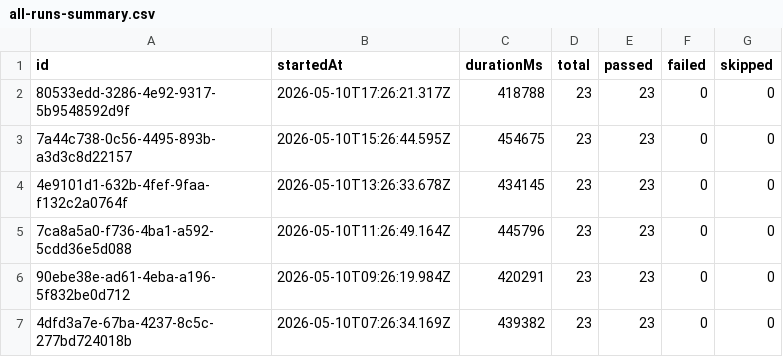
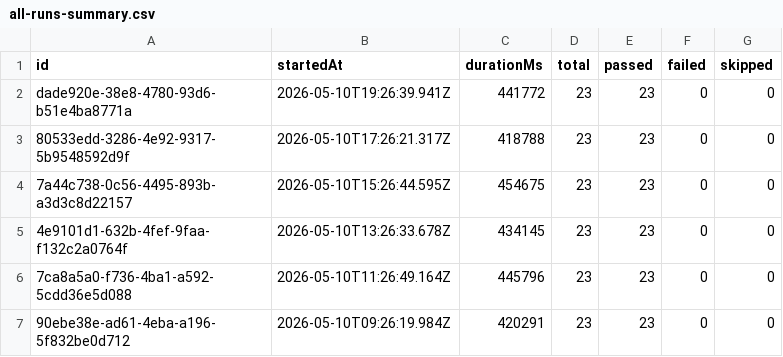
Before and after one commit to Shunyalabsai/widgets-automation, a CSV file: docs/exports/all-runs-summary.csv, drawn as a sheet; only a part is shown; the shorter side is filled out with more unchanged rows.

```diff
--- a/docs/exports/all-runs-summary.csv
+++ b/docs/exports/all-runs-summary.csv
@@ -1,2 +1,3 @@
 id,startedAt,durationMs,total,passed,failed,skipped
+dade920e-38e8-4780-93d6-b51e4ba8771a,2026-05-10T19:26:39.941Z,441772,23,23,0,0
 80533edd-3286-4e92-9317-5b9548592d9f,2026-05-10T17:26:21.317Z,418788,23,23,0,0
```
Also changed, not shown: docs/exports/current-run.csv, 2 other files.
